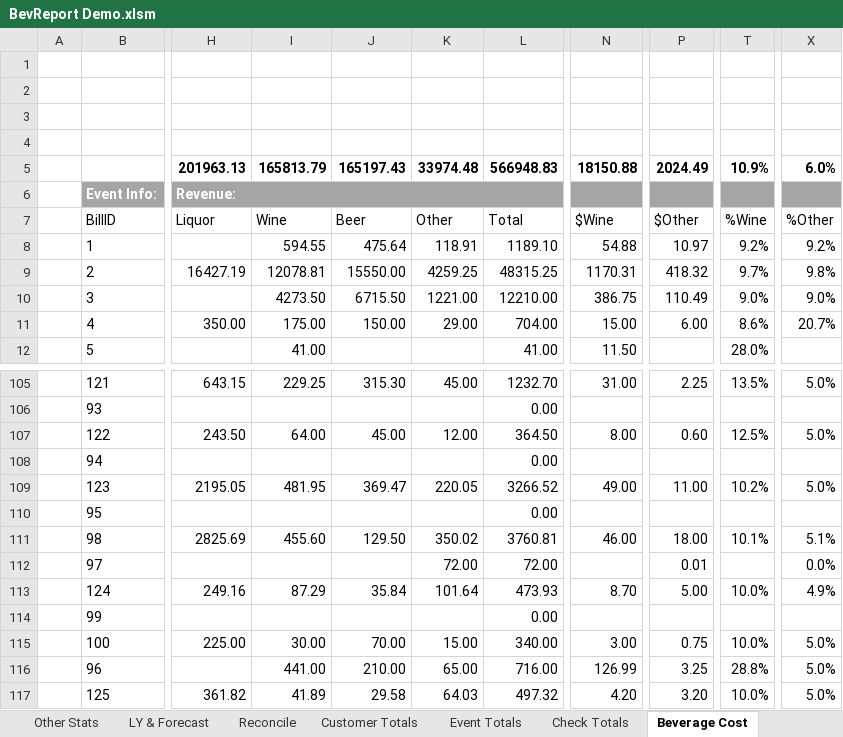
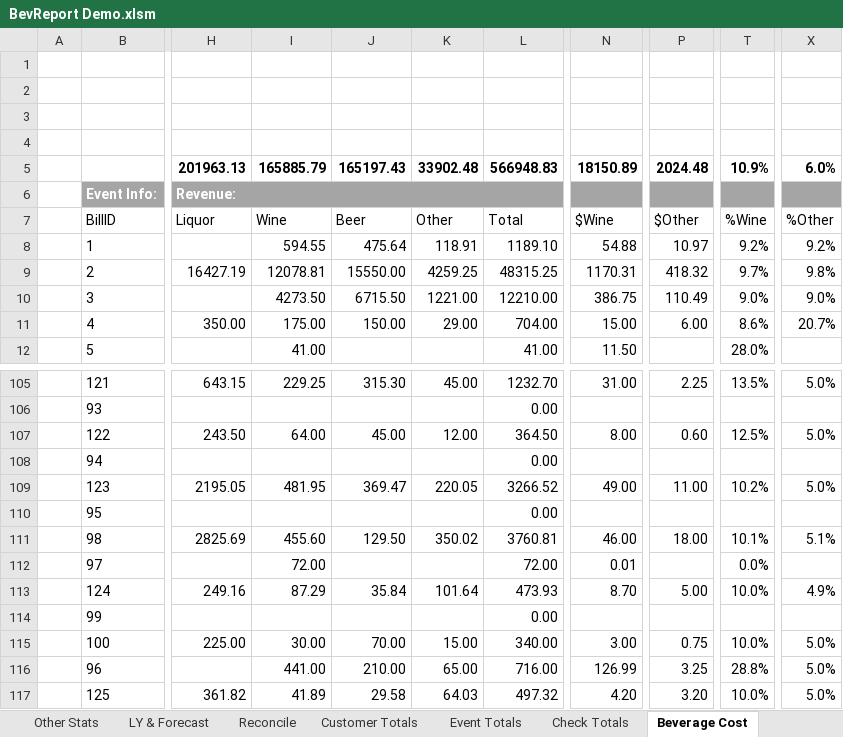
Before and after one commit to rickmora98/Excel-Dashboard, an Excel workbook: Excel Files/BevReport Demo.xlsm, sheet Beverage Cost, drawn as a sheet; only a part is shown, gaps mark what is left out; values as stored, in another font and other column widths than the file's, no borders; charts and pictures and conditional formats and table styles not drawn; the diff names each change by its address in the sheet, - before the commit and + after, or states it on an @@ line.

```diff
--- a/Excel Files/BevReport Demo.xlsm (sheet Beverage Cost)
+++ b/Excel Files/BevReport Demo.xlsm (sheet Beverage Cost)
-I5: 165813.79
+I5: 165885.79
-K5: 33974.48
+K5: 33902.48
-N5: 18150.88
+N5: 18150.89
-P5: 2024.49
+P5: 2024.48
-I112: (empty)
+I112: 72.00
-K112: 72.00
+K112: (empty)
-N112: (empty)
+N112: 0.01
-P112: 0.01
+P112: (empty)
-T112: (empty)
+T112: 0.0%
-X112: 0.0%
+X112: (empty)
```
Also changed, not shown: sheet Labor Cost, sheet Transactions, sheet Other Stats, sheet Customer Totals, sheet Reconcile, sheet YTD Revenue, 1 more sheet, formulas that keep their value, hidden cells, charts or pictures, 1 other file.
